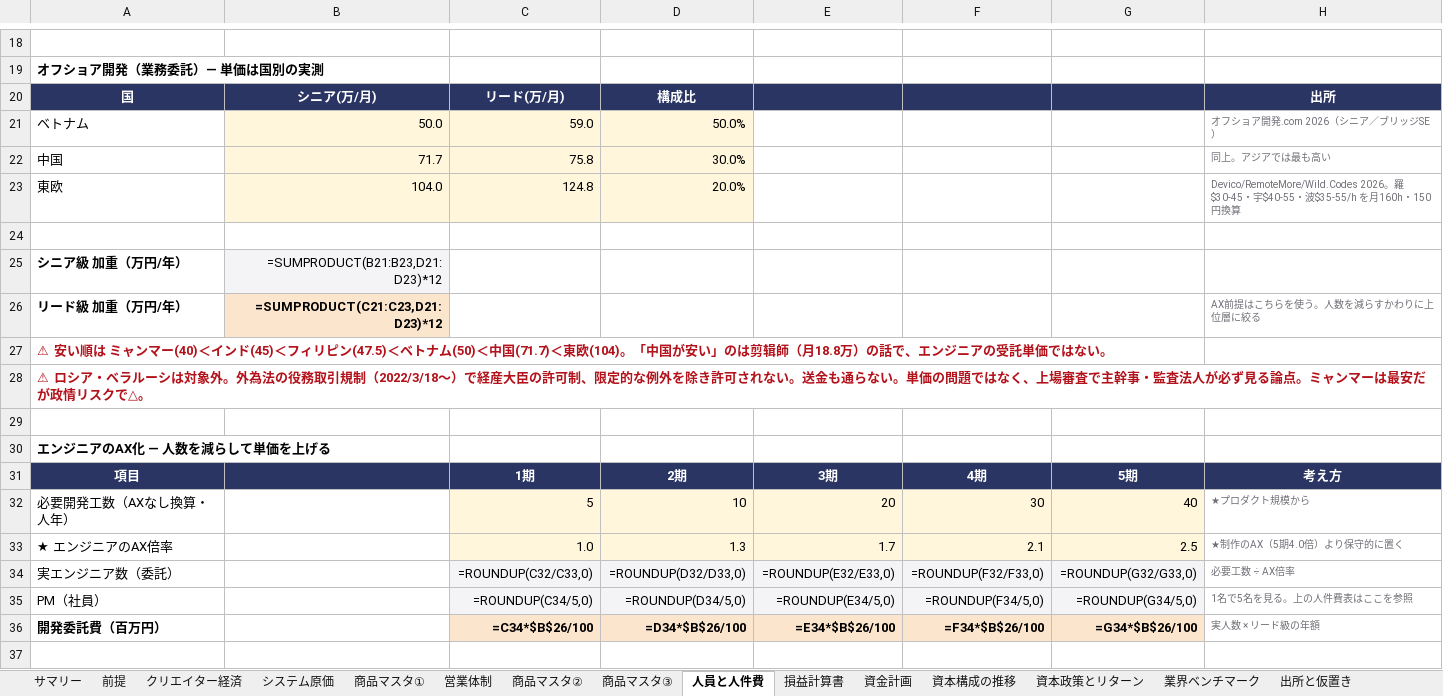
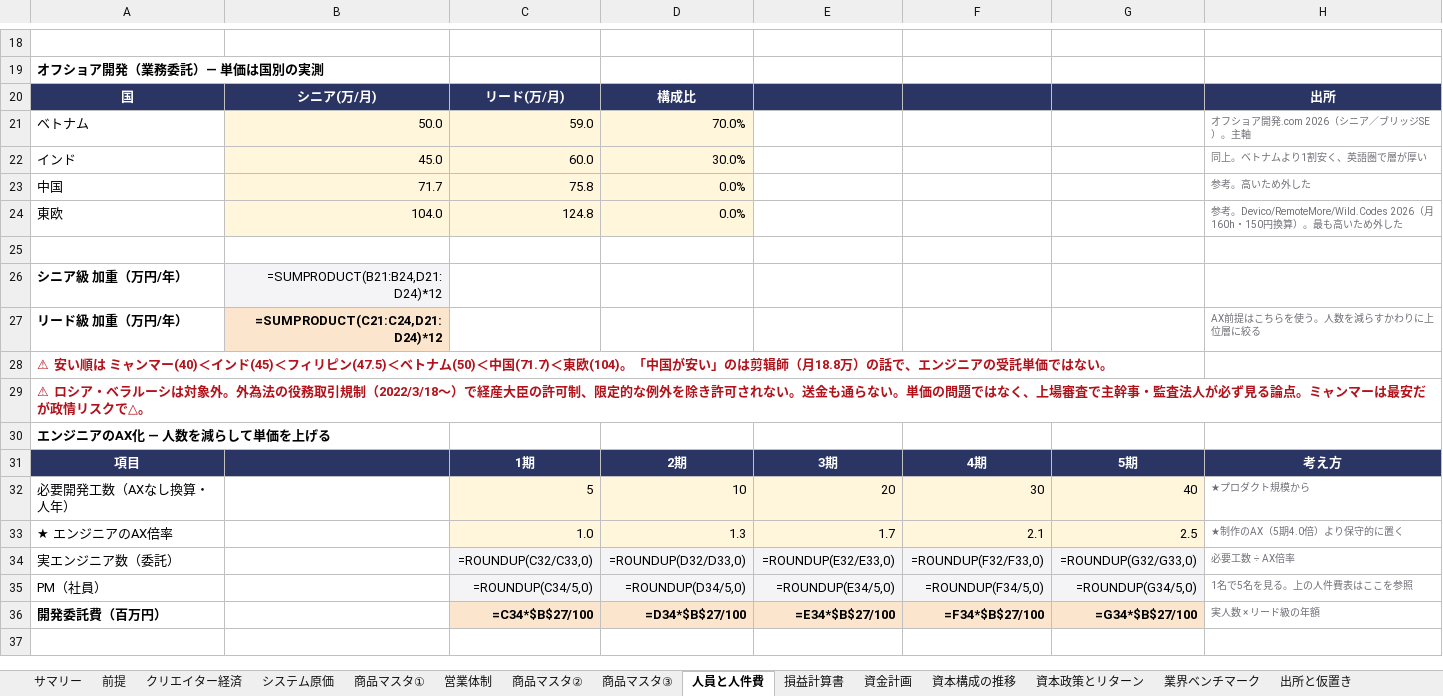
Before and after one commit to bpn333333/test, an Excel workbook: 事業計画_Ver1.5.xlsx, sheet 人員と人件費, drawn as a sheet; only a part is shown, gaps mark what is left out; values as stored, in another font and other column widths than the file's, no borders; formulas without a stored value are shown as written; removed rows and columns are numbered as before the commit, all else as after; the diff names each change by its address in the sheet, - before the commit and + after, or states it on an @@ line.

```diff
--- a/事業計画_Ver1.5.xlsx (sheet 人員と人件費)
+++ b/事業計画_Ver1.5.xlsx (sheet 人員と人件費)
-D21: 50.0%
+D21: 70.0%
-H21: オフショア開発.com 2026（シニア／ブリッジSE）
+H21: オフショア開発.com 2026（シニア／ブリッジSE）。主軸
+row 22: インド | 45.0 | 60.0 | 30.0% |  |  |  | 同上。ベトナムより1割安く、英語圏で層が厚い
-D23: 30.0%
+D23: 0.0%
-H23: 同上。アジアでは最も高い
+H23: 参考。高いため外した
-D24: 20.0%
+D24: 0.0%
-H24: Devico/RemoteMore/Wild.Codes 2026。羅$30-45・宇$40-55・波$35-55/h を月160h・150円換算
+H24: 参考。Devico/RemoteMore/Wild.Codes 2026（月160h・150円換算）。最も高いため外した
-B26: =SUMPRODUCT(B21:B23,D21:D23)*12
+B26: =SUMPRODUCT(B21:B24,D21:D24)*12
-B27: =SUMPRODUCT(C21:C23,D21:D23)*12
+B27: =SUMPRODUCT(C21:C24,D21:D24)*12
-row 29: (empty)
-C36: =C34*$B$26/100
+C36: =C34*$B$27/100
-D36: =D34*$B$26/100
+D36: =D34*$B$27/100
-E36: =E34*$B$26/100
+E36: =E34*$B$27/100
-F36: =F34*$B$26/100
+F36: =F34*$B$27/100
-G36: =G34*$B$26/100
+G36: =G34*$B$27/100
```
Also changed, not shown: 4 other files.
